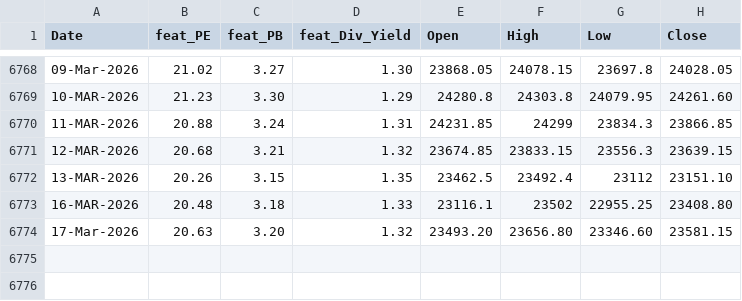
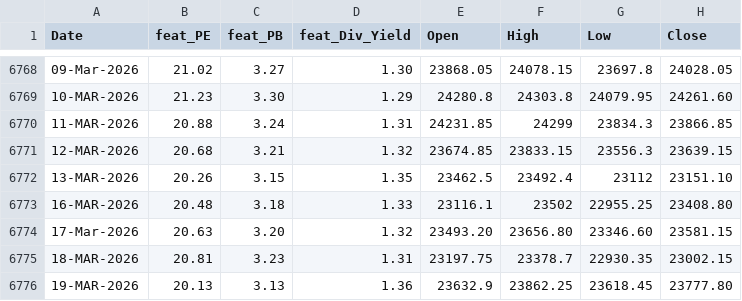
Before and after one commit to anirbanghoshsbi/.github.io, a CSV file: work/ml/data_fundamental.csv, drawn as a sheet; only a part is shown, gaps mark what is left out; the diff names each change by its address in the sheet, - before the commit and + after, or states it on an @@ line.

Commit message:
Update data_fundamental.csv

```diff
--- a/work/ml/data_fundamental.csv
+++ b/work/ml/data_fundamental.csv
+row 6775: 18-MAR-2026 | 20.81 | 3.23 | 1.31 | 23197.75 | 23378.7 | 22930.35 | 23002.15
+row 6776: 19-MAR-2026 | 20.13 | 3.13 | 1.36 | 23632.9 | 23862.25 | 23618.45 | 23777.80
```
